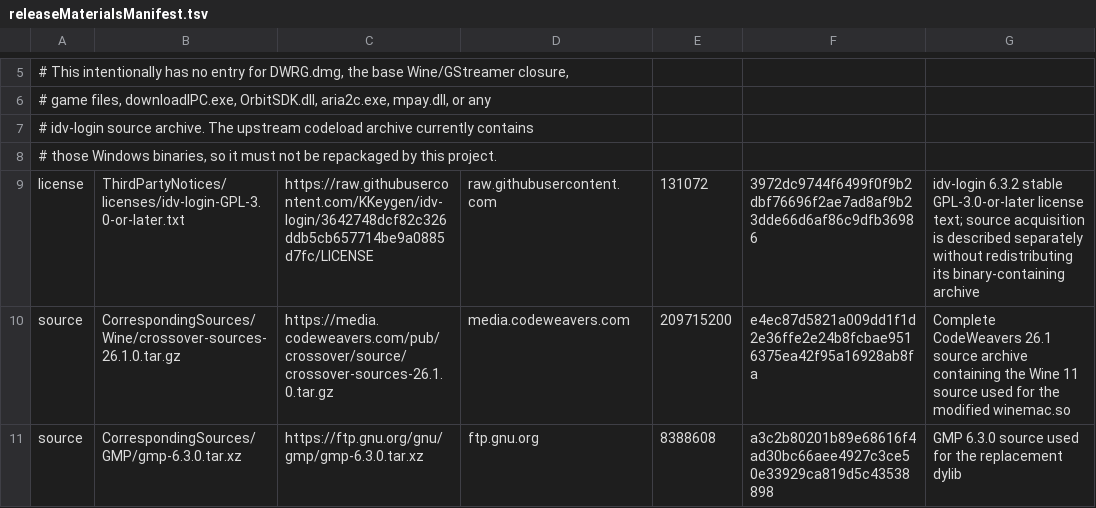
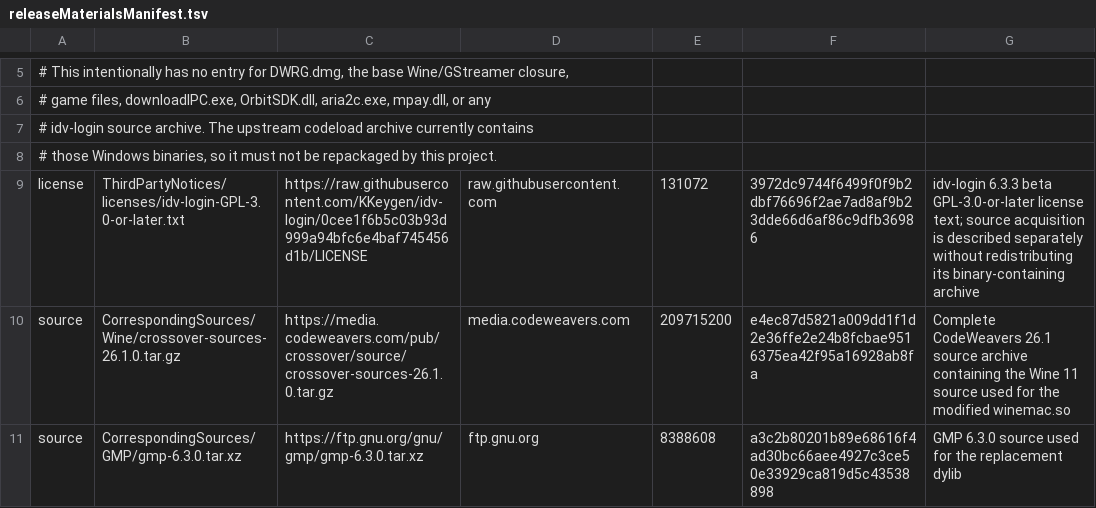
Before and after one commit to FengYinYH/IdentityV-Launcher, a TSV file: notices/releaseMaterialsManifest.tsv, drawn as a sheet; only a part is shown, gaps mark what is left out.

```diff
--- a/notices/releaseMaterialsManifest.tsv
+++ b/notices/releaseMaterialsManifest.tsv
@@ -8,3 +8,3 @@
 # those Windows binaries, so it must not be repackaged by this project.
-license	ThirdPartyNotices/licenses/idv-login-GPL-3.0-or-later.txt	https://raw.githubusercontent.com/KKeygen/idv-login/3642748dcf82c326ddb5cb657714be9a0885d7fc/LICENSE	raw.githubusercontent.com	131072	3972dc9744f6499f0f9b2dbf76696f2ae7ad8af9b23dde66d6af86c9dfb36986	idv-login 6.3.2 stable GPL-3.0-or-later license text; source acquisition is described separately without redistributing its binary-containing archive
+license	ThirdPartyNotices/licenses/idv-login-GPL-3.0-or-later.txt	https://raw.githubusercontent.com/KKeygen/idv-login/0cee1f6b5c03b93d999a94bfc6e4baf745456d1b/LICENSE	raw.githubusercontent.com	131072	3972dc9744f6499f0f9b2dbf76696f2ae7ad8af9b23dde66d6af86c9dfb36986	idv-login 6.3.3 beta GPL-3.0-or-later license text; source acquisition is described separately without redistributing its binary-containing archive
 source	CorrespondingSources/Wine/crossover-sources-26.1.0.tar.gz	https://media.codeweavers.com/pub/crossover/source/crossover-sources-26.1.0.tar.gz	media.codeweavers.com	209715200	e4ec87d5821a009dd1f1d2e36ffe2e24b8fcbae9516375ea42f95a16928ab8fa	Complete CodeWeavers 26.1 source archive containing the Wine 11 source used for the modified winemac.so
```
Also changed, not shown: 42 other files.
